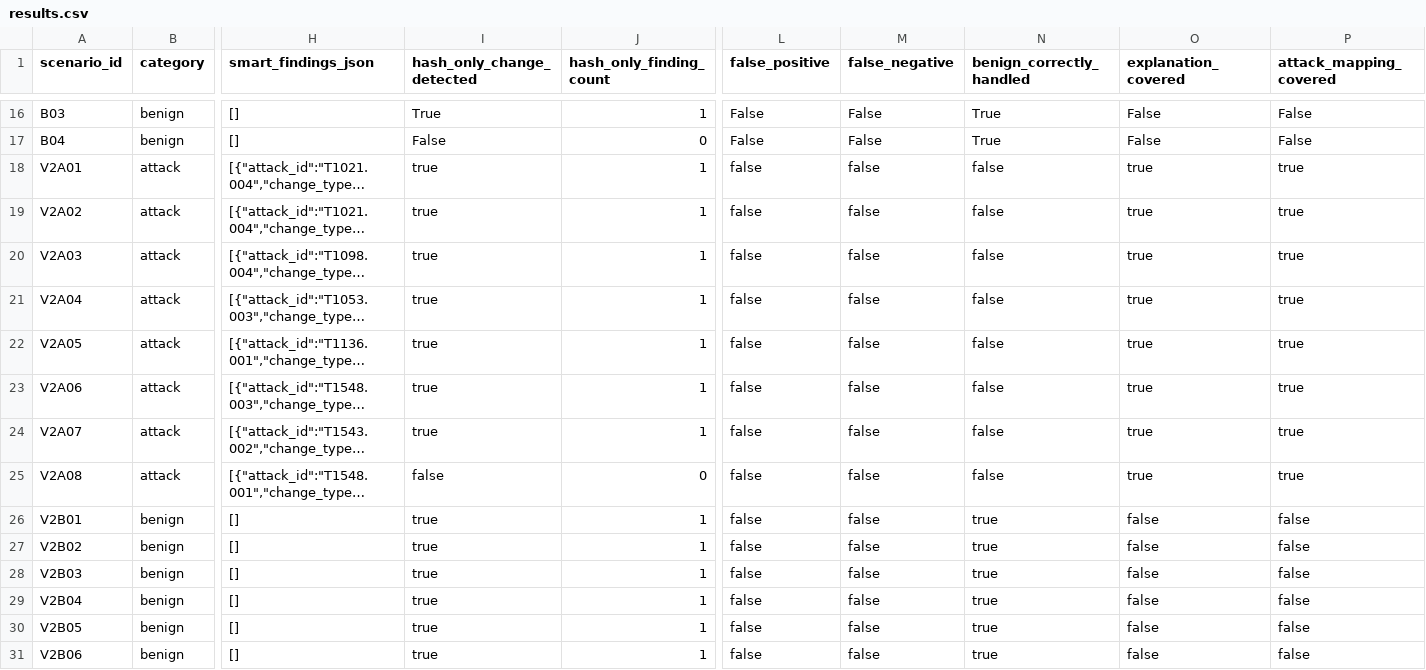
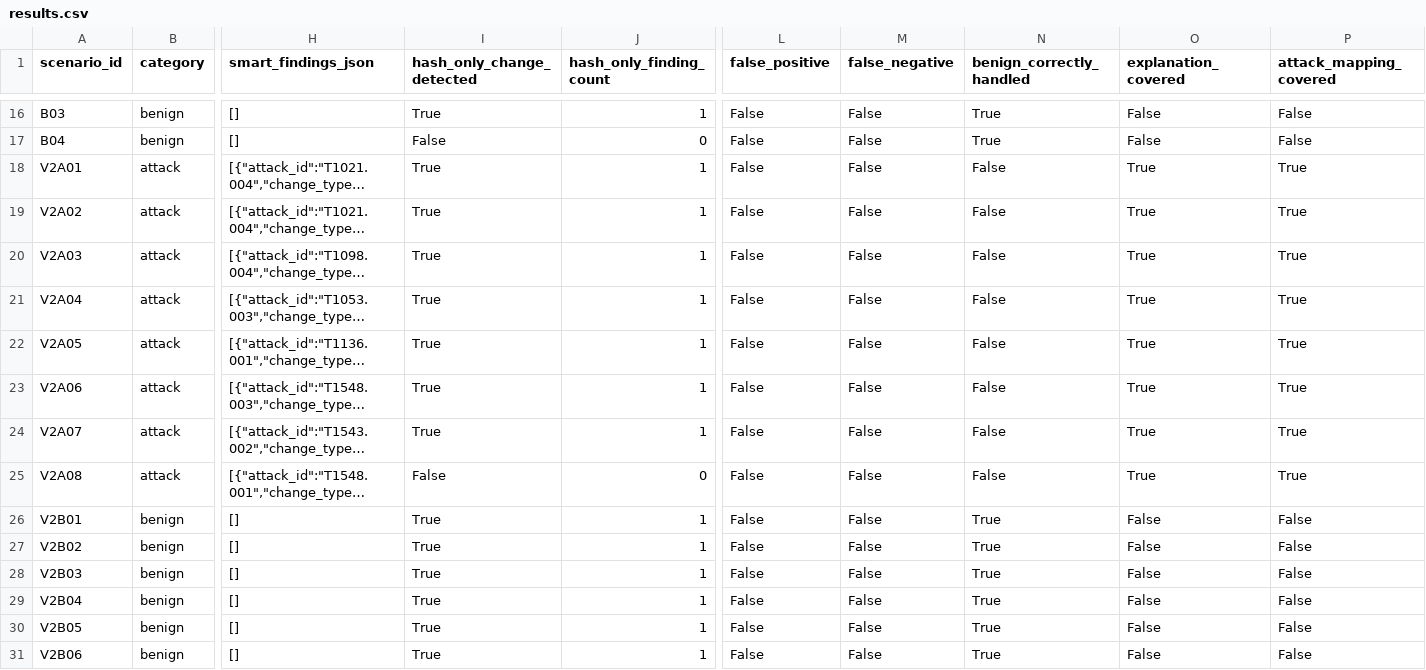
Before and after one commit to trilochan-prabakar/FORACE, a CSV file: results.csv, drawn as a sheet; only a part is shown, gaps mark what is left out; long unchanged cells end in …; the diff names each change by its address in the sheet, - before the commit and + after, or states it on an @@ line.

Commit message:
fix(v2): normalize evaluation CSV boolean values

```diff
--- a/results.csv
+++ b/results.csv
-I18:I24 (hash_only_change_detected): true
+I18:I24 (hash_only_change_detected): True
-L18:L31 (false_positive): false
+L18:L31 (false_positive): False
-M18:M31 (false_negative): false
+M18:M31 (false_negative): False
-N18:N25 (benign_correctly_handled): false
+N18:N25 (benign_correctly_handled): False
-O18:O25 (explanation_covered): true
+O18:O25 (explanation_covered): True
-P18:P25 (attack_mapping_covered): true
+P18:P25 (attack_mapping_covered): True
-I25 (hash_only_change_detected): false
+I25 (hash_only_change_detected): False
-I26:I31 (hash_only_change_detected): true
+I26:I31 (hash_only_change_detected): True
-N26:N31 (benign_correctly_handled): true
+N26:N31 (benign_correctly_handled): True
-O26:O31 (explanation_covered): false
+O26:O31 (explanation_covered): False
-P26:P31 (attack_mapping_covered): false
+P26:P31 (attack_mapping_covered): False
```
